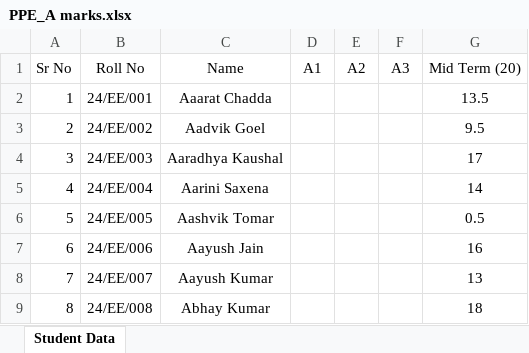
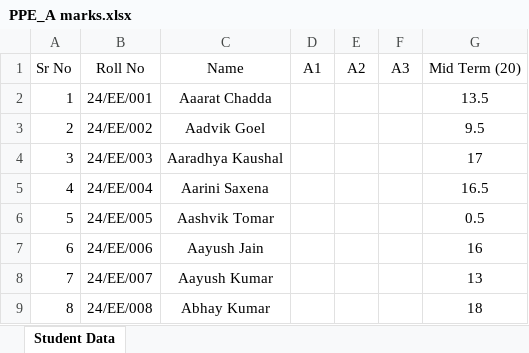
Before and after one commit to mechanicalcodingthunder/MechanicalCodingThunder.github.io, an Excel workbook: static/Upload/PPE_A marks.xlsx, sheet Student Data, drawn as a sheet; only a part is shown; values as stored, in another font and other column widths than the file's, no borders; the diff names each change by its address in the sheet, - before the commit and + after, or states it on an @@ line.

```diff
--- a/static/Upload/PPE_A marks.xlsx (sheet Student Data)
+++ b/static/Upload/PPE_A marks.xlsx (sheet Student Data)
-G5 (Mid Term (20)): 14
+G5 (Mid Term (20)): 16.5
```
Also changed, not shown: static/Upload/IEM marks.xlsx.
